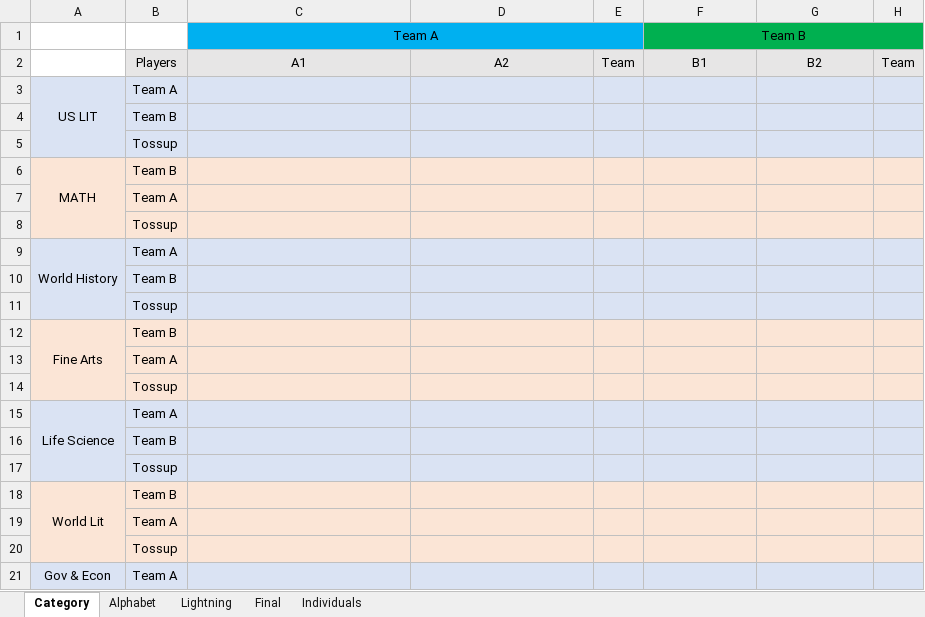
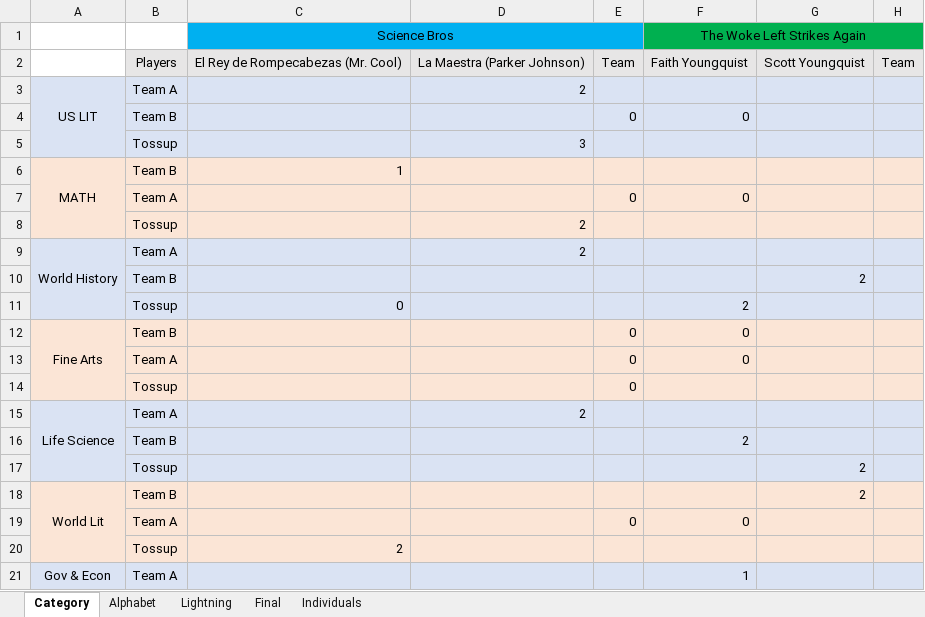
Before and after one commit to CadeReinberger/DUOACHCATT-5-15-21-STATS, an Excel workbook: scoresheets/MATCH72.xlsx, sheet Category, drawn as a sheet; only a part is shown; values as stored, in another font and other column widths than the file's, no borders; removed rows and columns are numbered as before the commit, all else as after; the diff covers the shown part only; the diff names each change by its address in the sheet, - before the commit and + after, or states it on an @@ line.

```diff
--- a/scoresheets/MATCH72.xlsx (sheet Category)
+++ b/scoresheets/MATCH72.xlsx (sheet Category)
-row 1:  |  | Team A |  |  | Team B
-row 2:  | Players | A1 | A2 | Team | B1 | B2 | Team
+row 1:  |  | Science Bros |  |  | The Woke Left Strikes Again
+row 2:  | Players | El Rey de Rompecabezas (Mr. Cool) | La Maestra (Parker Johnson) | Team | Faith Youngquist | Scott Youngquist | Team
-D3: (empty)
+D3: 2
-row 4:  | Team B
-row 5:  | Tossup
+row 4:  | Team B |  |  | 0 | 0
+row 5:  | Tossup |  | 3
-C6: (empty)
+C6: 1
-row 7:  | Team A
-row 8:  | Tossup
+row 7:  | Team A |  |  | 0 | 0
+row 8:  | Tossup |  | 2
-D9: (empty)
+D9: 2
-G10: (empty)
+G10: 2
-row 11:  | Tossup
+row 11:  | Tossup | 0 |  |  | 2
-E12: (empty)
+E12: 0
-F12: (empty)
+F12: 0
-row 13:  | Team A
-row 14:  | Tossup
+row 13:  | Team A |  |  | 0 | 0
+row 14:  | Tossup |  |  | 0
-D15: (empty)
+D15: 2
-F16: (empty)
+F16: 2
-G17:G18: (empty)
+G17:G18: 2
-row 19:  | Team A
-row 20:  | Tossup
+row 19:  | Team A |  |  | 0 | 0
+row 20:  | Tossup | 2
-F21: (empty)
+F21: 1
```
Also changed, not shown: 6 added rows, 6 removed rows and 7 edited cells elsewhere in this sheet, sheet Lightning, sheet Individuals, sheet Final, sheet Alphabet, scoresheets/MATCH62.xlsx, 2 other files.
